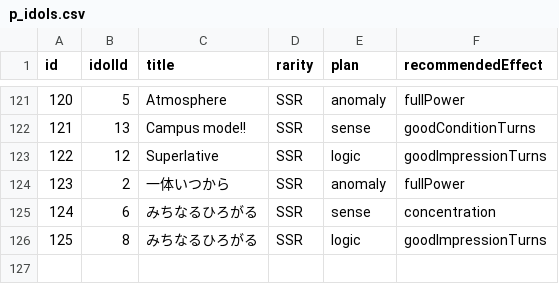
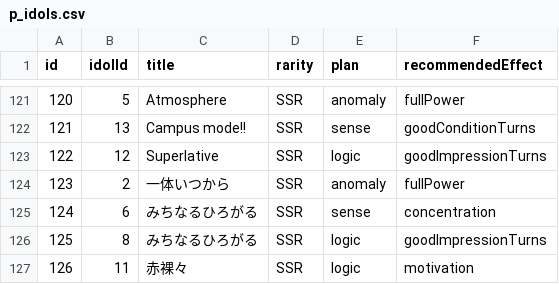
Before and after one commit to surisuririsu/gakumas-tools, a CSV file: packages/gakumas-data/csv/p_idols.csv, drawn as a sheet; only a part is shown, gaps mark what is left out; the diff names each change by its address in the sheet, - before the commit and + after, or states it on an @@ line.

```diff
--- a/packages/gakumas-data/csv/p_idols.csv
+++ b/packages/gakumas-data/csv/p_idols.csv
+row 127: 126 | 11 | 赤裸々 | SSR | logic | motivation
```
Also changed, not shown: packages/gakumas-data/csv/p_items.csv, packages/gakumas-data/csv/skill_cards.csv, 17 other files.
